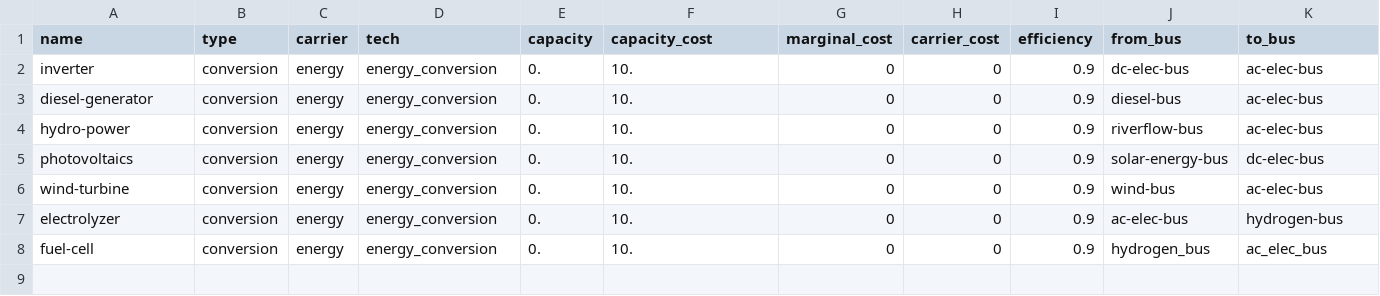
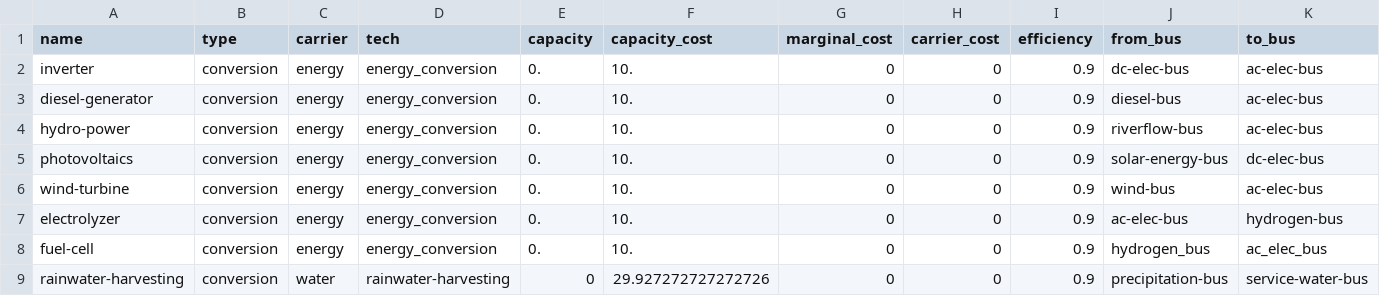
Before and after one commit to rl-institut/WEFEConfigurator, a CSV file: component_library/WIP_components/data/elements/energy_conversion.csv, drawn as a sheet; only a part is shown; rows hold the shown columns only; the diff names each change by its address in the sheet, - before the commit and + after, or states it on an @@ line.

```diff
--- a/component_library/WIP_components/data/elements/energy_conversion.csv
+++ b/component_library/WIP_components/data/elements/energy_conversion.csv
+row 9: rainwater-harvesting | conversion | water | rainwater-harvesting | 0 | 29.927272727272726 | 0 | 0 | 0.9 | precipitation-bus | service-water-bus
```
Also changed, not shown: component_library/WIP_components/data/elements/energy_sources.csv, component_library/WIP_components/data/elements/irrigation.csv, 24 other files.
